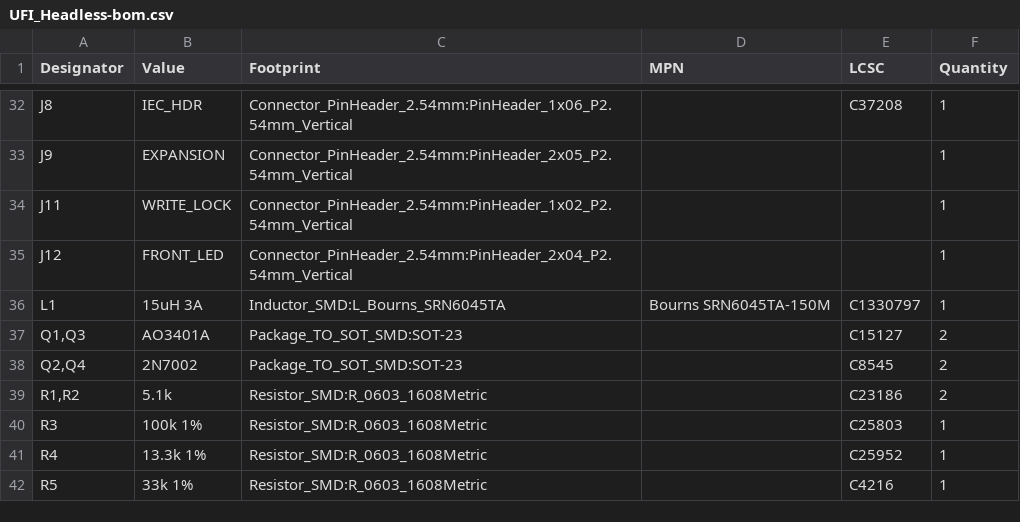
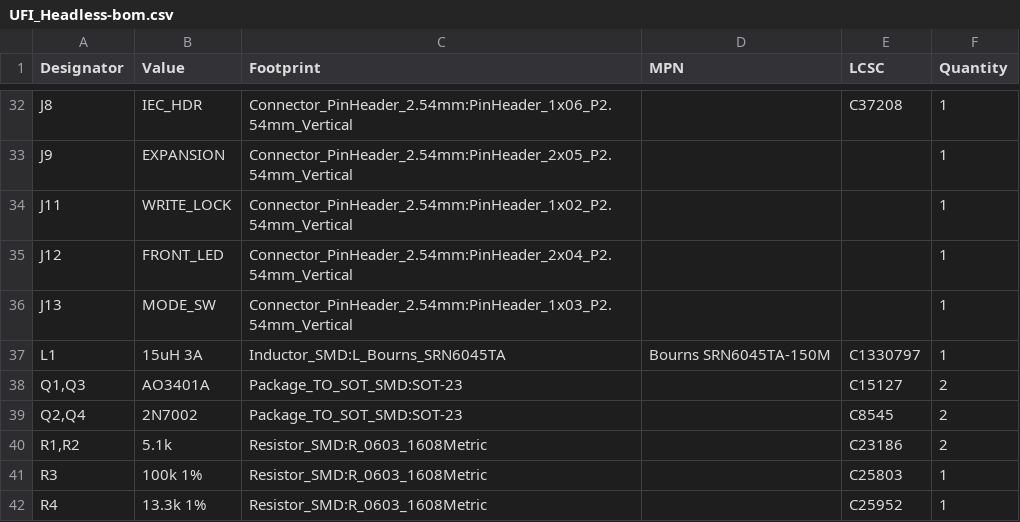
Before and after one commit to Axel051171/UniversalFluxInterface, a CSV file: kicad/UFI_Headless/fertigung/UFI_Headless-bom.csv, drawn as a sheet; only a part is shown, gaps mark what is left out; the shorter side is filled out with more unchanged rows; the diff names each change by its address in the sheet, - before the commit and + after, or states it on an @@ line.

Commit message:
v0.6: mode switch header J13; firmware 1.5: Shugart bus DS0-DS3 (4 drives), UFI.CFG
Board: J13 1x3 (pin order = ON-OFF-ON toggle switch: 1 floppy, 2 common 3V3, 3 SD),
parallel to J9 pins 5/6, placed top left (21, 21), ECO re-route, 'MODE 1=FLOP 3=SD'
label; DRC 0 incl. warnings, 0 unconnected, parity clean, no via-in-pad.

Firmware 1.5:
- Shugart bus drive types DS0-DS3 (6-9): select on pins 10/12/14/6 (pin 6 = DRATE line
  through JP1), shared MOTOR ON pin 16; existing type numbers unchanged
- UFI.CFG on the SD NAND (created with defaults): stand-alone drive for dump and USB
  floppy (a/b/amiga/ds0-ds3) and dump tracks/sides/revs; parser tested on the host
- host: drive names ds0-ds3
- docs: J6 Shugart bus (corrects the old 'firmware picks the bus type' claim), J13,
  UFI.CFG, bring-up steps 7.2a/7.2b

```diff
--- a/kicad/UFI_Headless/fertigung/UFI_Headless-bom.csv
+++ b/kicad/UFI_Headless/fertigung/UFI_Headless-bom.csv
+row 36: J13 | MODE_SW | Connector_PinHeader_2.54mm:PinHeader_1x03_P2.54mm_Vertical |  |  | 1
```
Also changed, not shown: kicad/UFI_Headless/fertigung/UFI_Headless-bom-jlc.csv, kicad/UFI_Headless/fertigung/UFI_Headless-cpl-jlc.csv, 38 other files.
